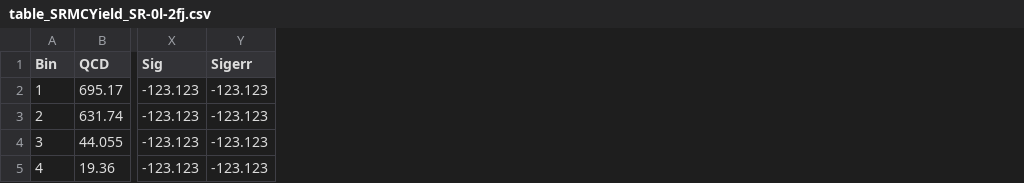
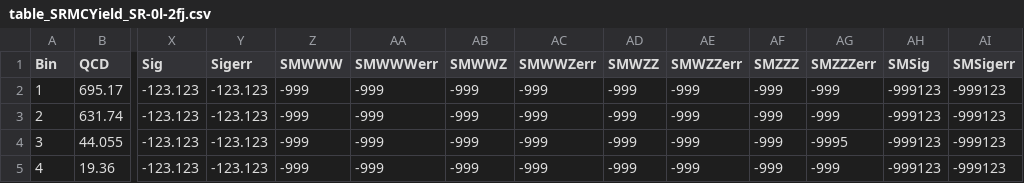
Before and after one commit to ckampa13/VVVTable, a CSV file: table_SRMCYield_SR-0l-2fj.csv, drawn as a sheet; only a part is shown, gaps mark what is left out; the diff names each change by its address in the sheet, - before the commit and + after, or states it on an @@ line.

```diff
--- a/table_SRMCYield_SR-0l-2fj.csv
+++ b/table_SRMCYield_SR-0l-2fj.csv
+column Z (SMWWW), rows 2-5: all -999
+column AA (SMWWWerr), rows 2-5: all -999
+column AB (SMWWZ), rows 2-5: all -999
+column AC (SMWWZerr), rows 2-5: all -999
+column AD (SMWZZ), rows 2-5: all -999
+column AE (SMWZZerr), rows 2-5: all -999
+column AF (SMZZZ), rows 2-5: all -999
+column AG (SMZZZerr), rows 2-5: -999 | -999 | -9995 | -999
+column AH (SMSig), rows 2-5: all -999123
+column AI (SMSigerr), rows 2-5: all -999123
```
Also changed, not shown: table_SRMCYield_SR-0l-3fj.csv, 1 other file.
